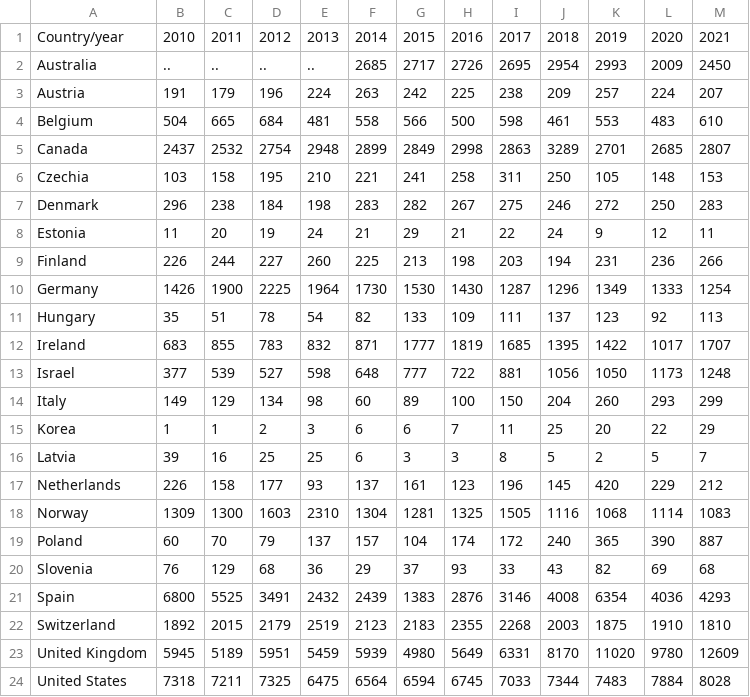
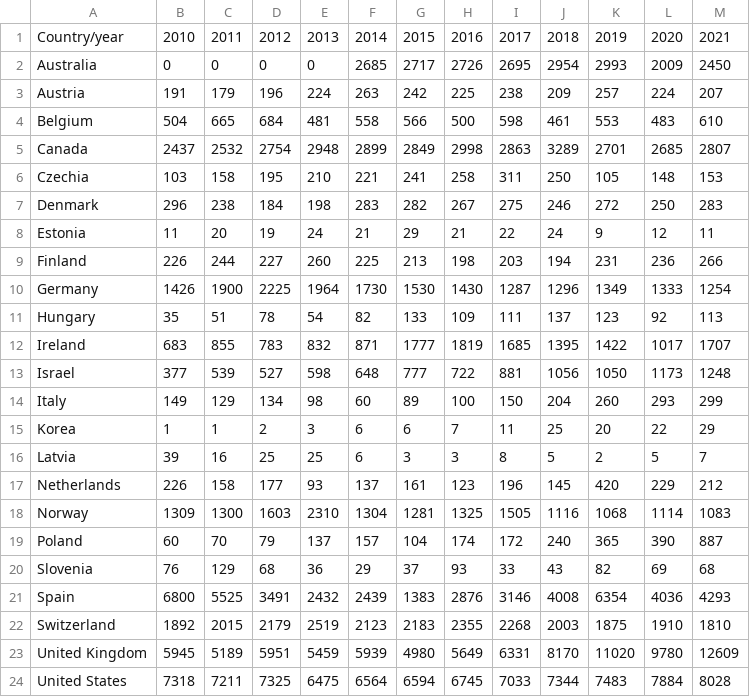
Before and after one commit to Korser890/World-GDP-Migration-Visualization-Website, a CSV file: inflowtrial.csv, drawn as a sheet.

Commit message:
modified:   assign2.JS 	modified:   assign2.html 	modified:   inflowtrial.csv

```diff
--- a/inflowtrial.csv
+++ b/inflowtrial.csv
@@ -1,3 +1,3 @@
 Country/year,2010,2011,2012,2013,2014,2015,2016,2017,2018,2019,2020,2021
-Australia,..,..,..,..,2685,2717,2726,2695,2954,2993,2009,2450
+Australia,0,0,0,0,2685,2717,2726,2695,2954,2993,2009,2450
 Austria,191,179,196,224,263,242,225,238,209,257,224,207
```
Also changed, not shown: 2 other files.
